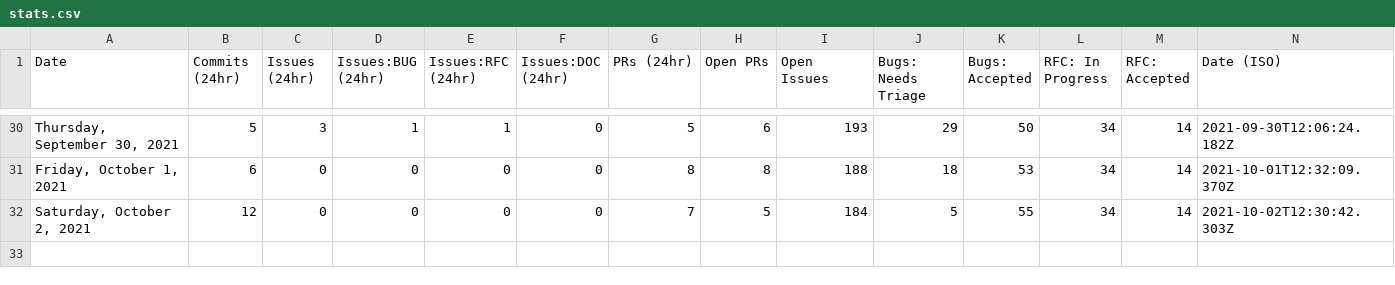
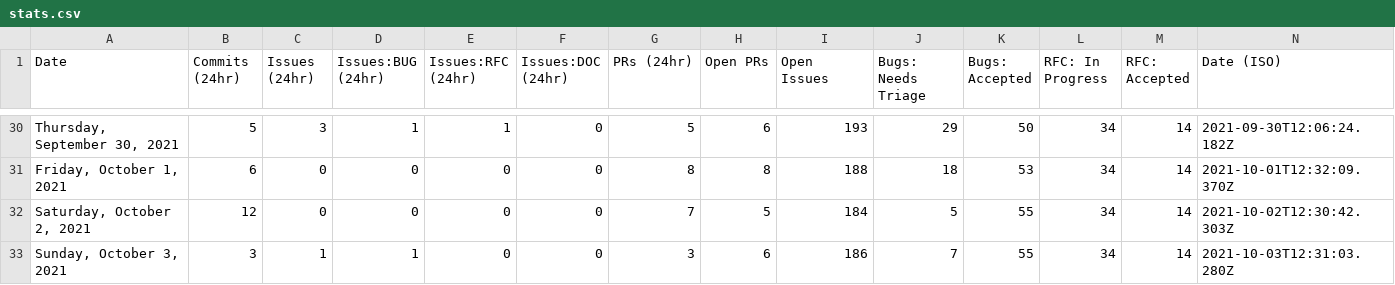
Before and after one commit to akellbl4/astro, a CSV file: scripts/stats/stats.csv, drawn as a sheet; only a part is shown, gaps mark what is left out; the diff names each change by its address in the sheet, - before the commit and + after, or states it on an @@ line.

```diff
--- a/scripts/stats/stats.csv
+++ b/scripts/stats/stats.csv
+row 33: Sunday, October 3, 2021 | 3 | 1 | 1 | 0 | 0 | 3 | 6 | 186 | 7 | 55 | 34 | 14 | 2021-10-03T12:31:03.280Z
```
